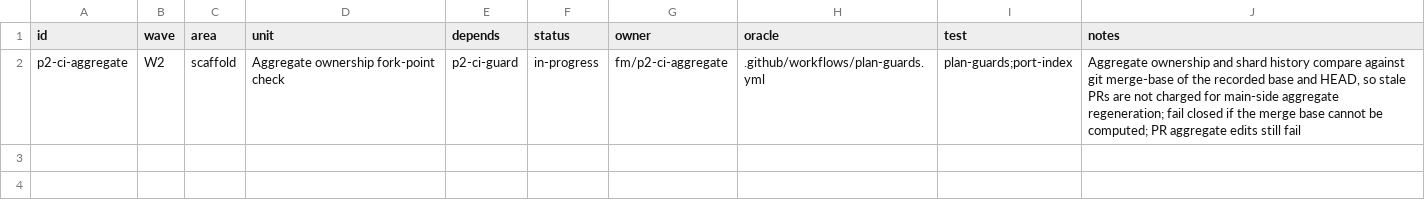
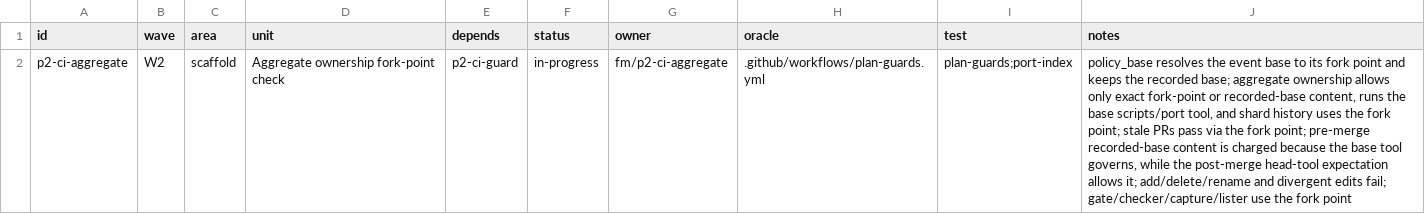
Before and after one commit to seanburkes/playnite-linux, a TSV file: docs/port/units/p2-ci-aggregate.queue.tsv, drawn as a sheet; the diff names each change by its address in the sheet, - before the commit and + after, or states it on an @@ line.

```diff
--- a/docs/port/units/p2-ci-aggregate.queue.tsv
+++ b/docs/port/units/p2-ci-aggregate.queue.tsv
-J2 (notes): Aggregate ownership and shard history compare against git merge-base of the recorded base and HEAD, so stale PRs are not charged for main-side aggregate regeneration; fail closed if the merge base cannot be computed; PR aggregate edits still fail
+J2 (notes): policy_base resolves the event base to its fork point and keeps the recorded base; aggregate ownership allows only exact fork-point or recorded-base content, runs the base scripts/port tool, and shard history uses the fork point; stale PRs pass via the fork point; pre-merge recorded-base content is charged because the base tool governs, while the post-merge head-tool expectation allows it; add/delete/rename and divergent edits fail; gate/checker/capture/lister use the fork point
```
Also changed, not shown: docs/port/units/p2-ci-aggregate.ledger.tsv, 6 other files.
